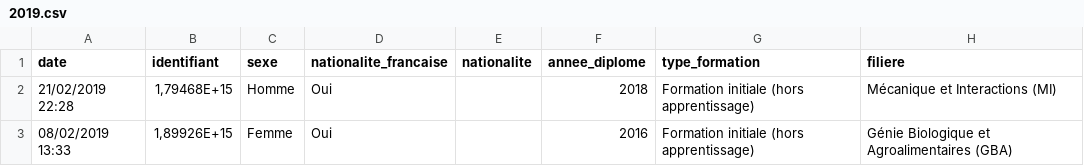
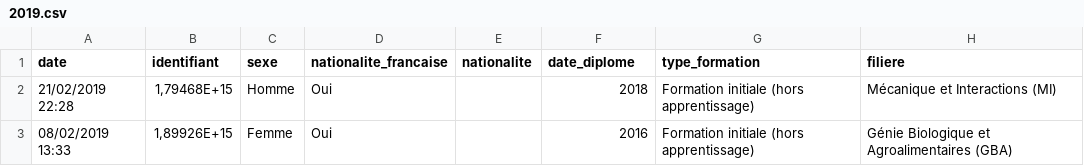
Before and after one commit to Inesamzr/projetdatascience, a CSV file: Nettoyage_2019/2019.csv, drawn as a sheet; only a part is shown; the diff names each change by its address in the sheet, - before the commit and + after, or states it on an @@ line.

Commit message:
date_diplome 2019

```diff
--- a/Nettoyage_2019/2019.csv
+++ b/Nettoyage_2019/2019.csv
-F1: annee_diplome
+F1: date_diplome
```
Also changed, not shown: 1 other file.
